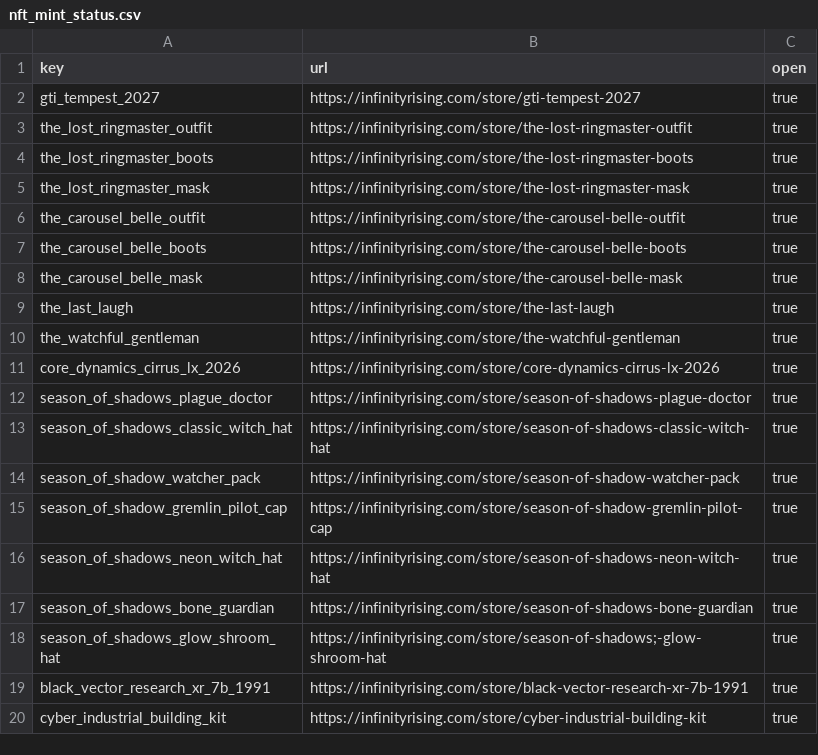
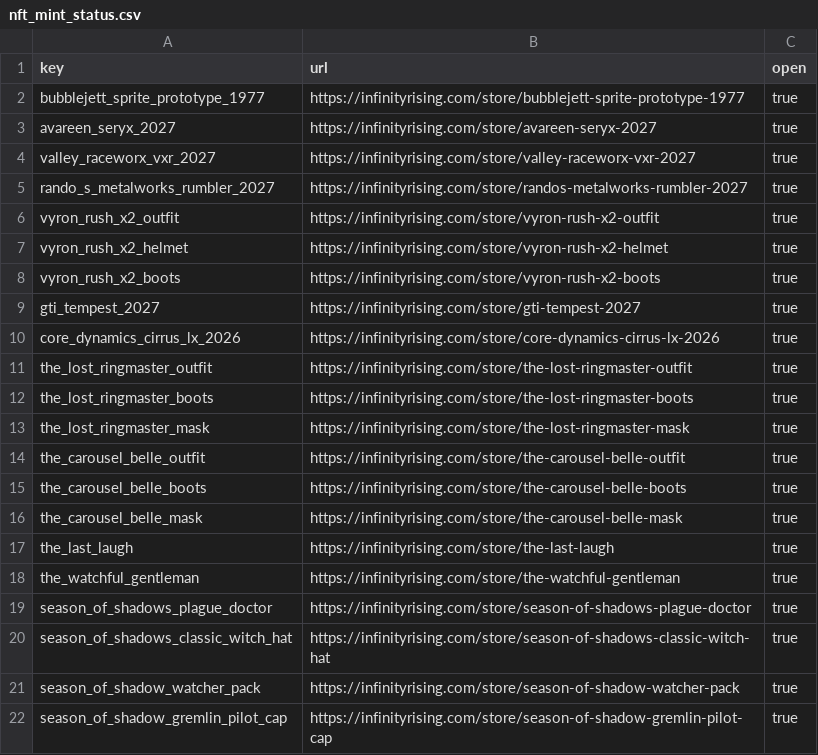
Before and after one commit to Rise-Underground/Rise-Underground.github.io, a CSV file: NFT_Data/nft_mint_status.csv, drawn as a sheet; only a part is shown; the shorter side is filled out with more unchanged rows.

```diff
--- a/NFT_Data/nft_mint_status.csv
+++ b/NFT_Data/nft_mint_status.csv
@@ -1,3 +1,11 @@
 key,url,open
+bubblejett_sprite_prototype_1977,https://infinityrising.com/store/bubblejett-sprite-prototype-1977,true
+avareen_seryx_2027,https://infinityrising.com/store/avareen-seryx-2027,true
+valley_raceworx_vxr_2027,https://infinityrising.com/store/valley-raceworx-vxr-2027,true
+rando_s_metalworks_rumbler_2027,https://infinityrising.com/store/randos-metalworks-rumbler-2027,true
+vyron_rush_x2_outfit,https://infinityrising.com/store/vyron-rush-x2-outfit,true
+vyron_rush_x2_helmet,https://infinityrising.com/store/vyron-rush-x2-helmet,true
+vyron_rush_x2_boots,https://infinityrising.com/store/vyron-rush-x2-boots,true
 gti_tempest_2027,https://infinityrising.com/store/gti-tempest-2027,true
+core_dynamics_cirrus_lx_2026,https://infinityrising.com/store/core-dynamics-cirrus-lx-2026,true
 the_lost_ringmaster_outfit,https://infinityrising.com/store/the-lost-ringmaster-outfit,true
@@ -10,3 +18,2 @@ the_last_laugh,https://infinityrising.com/store/the-last-laugh,true
 the_watchful_gentleman,https://infinityrising.com/store/the-watchful-gentleman,true
-core_dynamics_cirrus_lx_2026,https://infinityrising.com/store/core-dynamics-cirrus-lx-2026,true
 season_of_shadows_plague_doctor,https://infinityrising.com/store/season-of-shadows-plague-doctor,true
```
Also changed, not shown: 38 other files.
